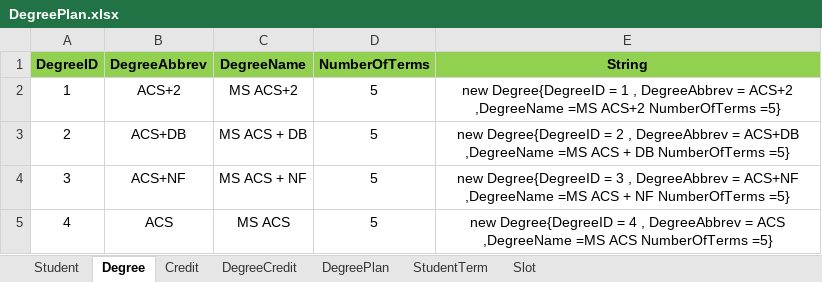
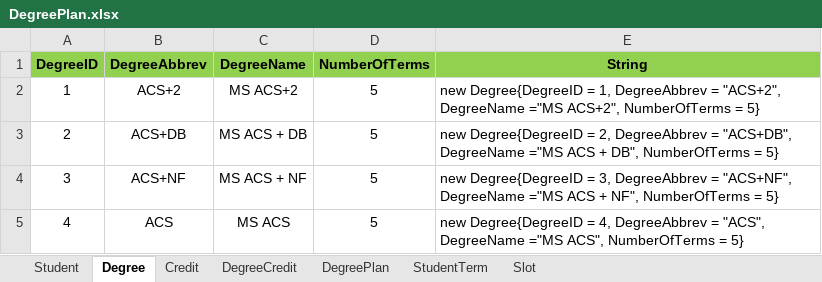
Before and after one commit to SaiTejaswiniNarne/MVC, an Excel workbook: DegreePlan.xlsx, sheet Degree, drawn as a sheet; values as stored, in another font and other column widths than the file's, no borders; the diff names each change by its address in the sheet, - before the commit and + after, or states it on an @@ line.

```diff
--- a/DegreePlan.xlsx (sheet Degree)
+++ b/DegreePlan.xlsx (sheet Degree)
-E2 (String): …Degree{DegreeID = 1 , DegreeAbbrev = ACS+2 ,DegreeName =MS ACS+2 NumberOfTerms =5}
+E2 (String): …Degree{DegreeID = 1, DegreeAbbrev = "ACS+2", DegreeName ="MS ACS+2", NumberOfTerms = 5}
-E2:E5 alignment: center
+E2:E5 alignment: left
-E3 (String): …Degree{DegreeID = 2 , DegreeAbbrev = ACS+DB ,DegreeName =MS ACS + DB NumberOfTerms =5}
+E3 (String): …Degree{DegreeID = 2, DegreeAbbrev = "ACS+DB", DegreeName ="MS ACS + DB", NumberOfTerms = 5}
-E4 (String): …Degree{DegreeID = 3 , DegreeAbbrev = ACS+NF ,DegreeName =MS ACS + NF NumberOfTerms =5}
+E4 (String): …Degree{DegreeID = 3, DegreeAbbrev = "ACS+NF", DegreeName ="MS ACS + NF", NumberOfTerms = 5}
-E5 (String): …Degree{DegreeID = 4 , DegreeAbbrev = ACS ,DegreeName =MS ACS NumberOfTerms =5}
+E5 (String): …Degree{DegreeID = 4, DegreeAbbrev = "ACS", DegreeName ="MS ACS", NumberOfTerms = 5}
```
Also changed, not shown: 4 other files.
